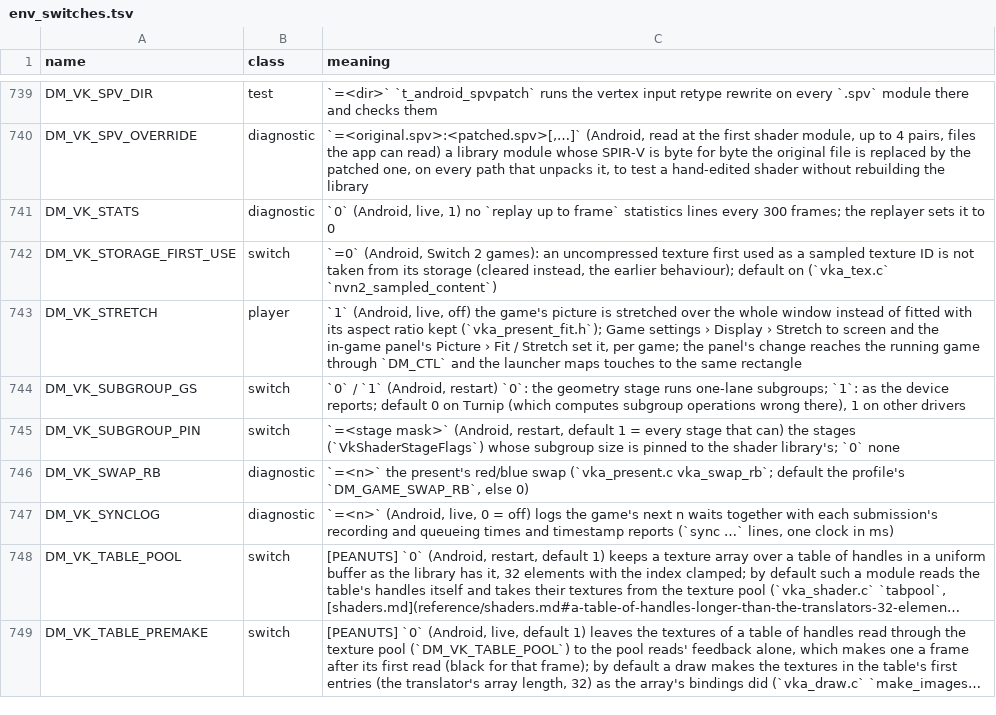
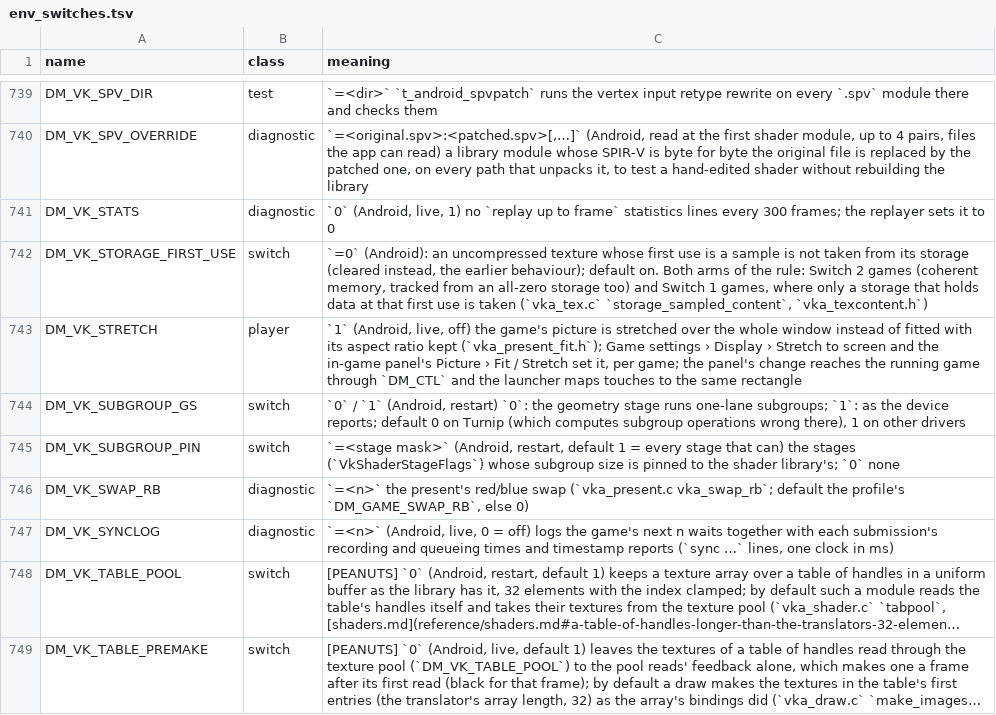
Before and after one commit to Alliance-Sky/peanuts-native, a TSV file: docs/env_switches.tsv, drawn as a sheet; only a part is shown, gaps mark what is left out; long unchanged cells end in ….

Commit message:
env_switches.tsv: DM_VK_STORAGE_FIRST_USE covers Switch 1 games too
The row said Switch 2 games and named nvn2_sampled_content. The switch now
turns off both arms of the first-sample storage rule (vka_tex.c
storage_sampled_content): Switch 2's, and Switch 1's, which takes the
storage only when it holds data at the first use.

```diff
--- a/docs/env_switches.tsv
+++ b/docs/env_switches.tsv
@@ -741,3 +741,3 @@ DM_VK_SPV_OVERRIDE	diagnostic	`=<original.spv>:<patched.spv>[,…]` (Android, re
 DM_VK_STATS	diagnostic	`0` (Android, live, 1) no `replay up to frame` statistics lines every 300 frames; the replayer sets it to 0
-DM_VK_STORAGE_FIRST_USE	switch	`=0` (Android, Switch 2 games): an uncompressed texture first used as a sampled texture ID is not taken from its storage (cleared instead, the earlier behaviour); default on (`vka_tex.c` `nvn2_sampled_content`)
+DM_VK_STORAGE_FIRST_USE	switch	`=0` (Android): an uncompressed texture whose first use is a sample is not taken from its storage (cleared instead, the earlier behaviour); default on. Both arms of the rule: Switch 2 games (coherent memory, tracked from an all-zero storage too) and Switch 1 games, where only a storage that holds data at that first use is taken (`vka_tex.c` `storage_sampled_content`, `vka_texcontent.h`)
 DM_VK_STRETCH	player	`1` (Android, live, off) the game's picture is stretched over the whole window instead of fitted with its aspect ratio kept (`vka_present_fit.h`); Game settings › Display › Stretch to screen and the in-game panel's Picture › Fit / Stretch set it, per game; the panel's change reaches the running game through `DM_CTL` and the launcher maps touches to the same rectangle
```
